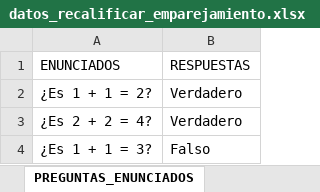
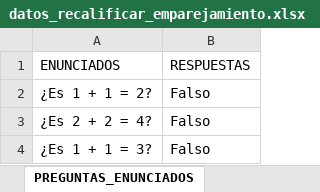
Before and after one commit to David-Morales-Norato/Robot_Recalificar, an Excel workbook: datos/datos_recalificar_emparejamiento.xlsx, sheet PREGUNTAS_ENUNCIADOS, drawn as a sheet; values as stored, in another font and other column widths than the file's, no borders; the diff names each change by its address in the sheet, - before the commit and + after, or states it on an @@ line.

```diff
--- a/datos/datos_recalificar_emparejamiento.xlsx (sheet PREGUNTAS_ENUNCIADOS)
+++ b/datos/datos_recalificar_emparejamiento.xlsx (sheet PREGUNTAS_ENUNCIADOS)
-B2:B3 (RESPUESTAS): Verdadero
+B2:B3 (RESPUESTAS): Falso
```
Also changed, not shown: sheet CURSOS_ACTIVIDADES, 8 other files.
